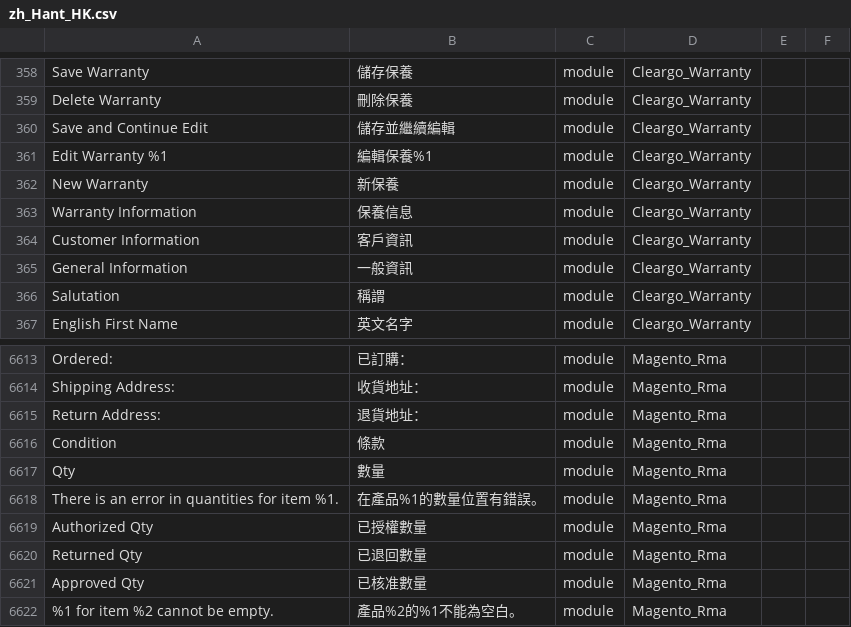
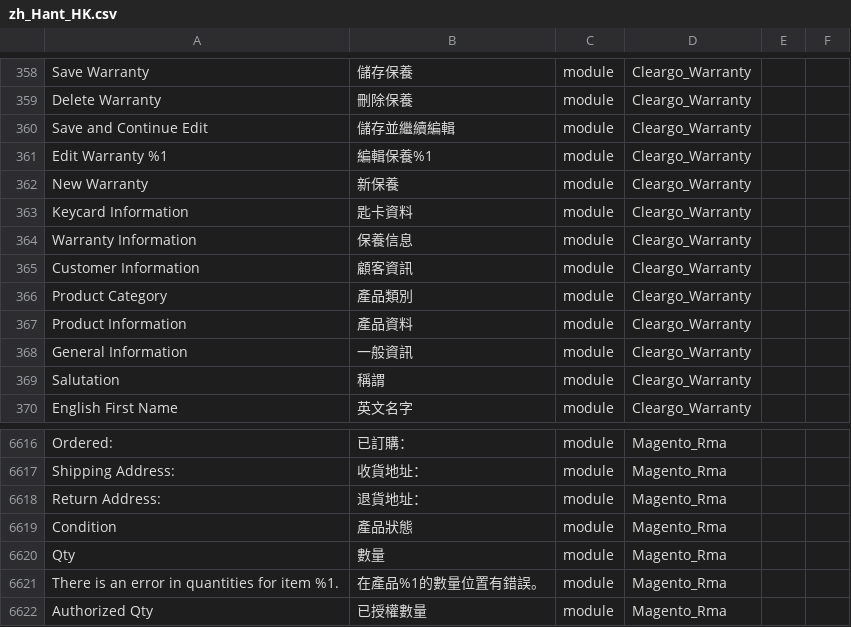
Before and after one commit to Cleargo/plc, a CSV file: app/i18n/magentotwotranslations/zh_Hant_HK/zh_Hant_HK.csv, drawn as a sheet; only a part is shown, gaps mark what is left out; the shorter side is filled out with more unchanged rows.

Commit message:
translation 3/7

```diff
--- a/app/i18n/magentotwotranslations/zh_Hant_HK/zh_Hant_HK.csv
+++ b/app/i18n/magentotwotranslations/zh_Hant_HK/zh_Hant_HK.csv
@@ -362,4 +362,7 @@ Edit Warranty %1,編輯保養%1,module,Cleargo_Warranty
 New Warranty,新保養,module,Cleargo_Warranty
+Keycard Information,匙卡資料,module,Cleargo_Warranty
 Warranty Information,保養信息,module,Cleargo_Warranty
-Customer Information,客戶資訊,module,Cleargo_Warranty
+Customer Information,顧客資訊,module,Cleargo_Warranty
+Product Category,產品類別,module,Cleargo_Warranty
+Product Information,產品資料,module,Cleargo_Warranty
 General Information,一般資訊,module,Cleargo_Warranty
@@ -6620,3 +6623,3 @@ Shipping Address:,收貨地址：,module,Magento_Rma
 Return Address:,退貨地址：,module,Magento_Rma
-Condition,條款,module,Magento_Rma
+Condition,產品狀態,module,Magento_Rma
 Qty,數量,module,Magento_Rma
```
Also changed, not shown: 1 other file.
